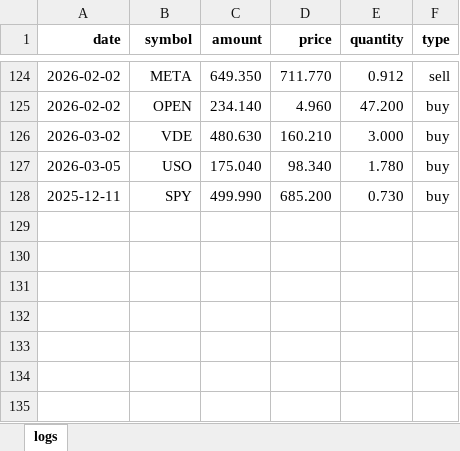
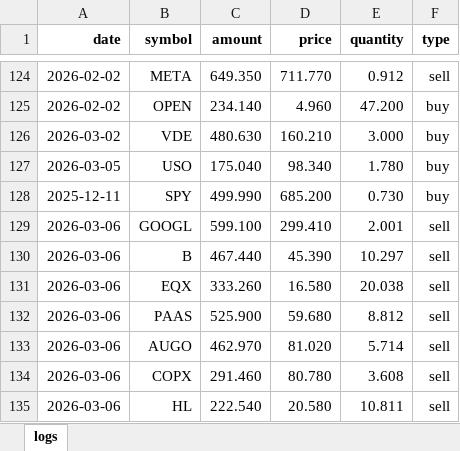
Before and after one commit to Johan-rosa/finance_portfolio, an Excel workbook: data/portfolio_activity.xlsx, sheet logs, drawn as a sheet; only a part is shown, gaps mark what is left out; values as stored, in another font and other column widths than the file's, no borders; the diff names each change by its address in the sheet, - before the commit and + after, or states it on an @@ line.

```diff
--- a/data/portfolio_activity.xlsx (sheet logs)
+++ b/data/portfolio_activity.xlsx (sheet logs)
+row 129: 2026-03-06 | GOOGL | 599.100 | 299.410 | 2.001 | sell
+row 130: 2026-03-06 | B | 467.440 | 45.390 | 10.297 | sell
+row 131: 2026-03-06 | EQX | 333.260 | 16.580 | 20.038 | sell
+row 132: 2026-03-06 | PAAS | 525.900 | 59.680 | 8.812 | sell
+row 133: 2026-03-06 | AUGO | 462.970 | 81.020 | 5.714 | sell
+row 134: 2026-03-06 | COPX | 291.460 | 80.780 | 3.608 | sell
+row 135: 2026-03-06 | HL | 222.540 | 20.580 | 10.811 | sell
```
Also changed, not shown: 1 other file.
